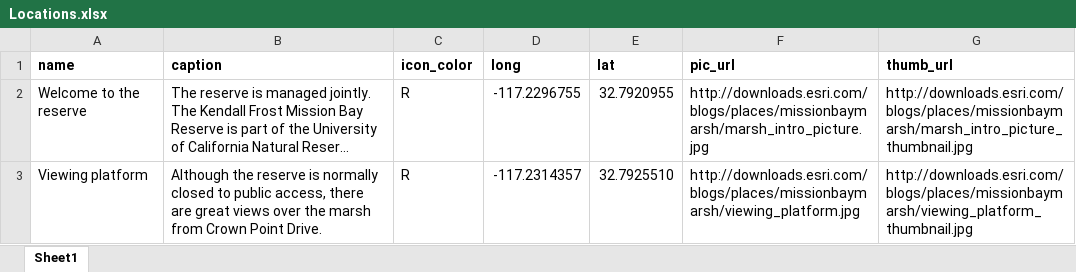
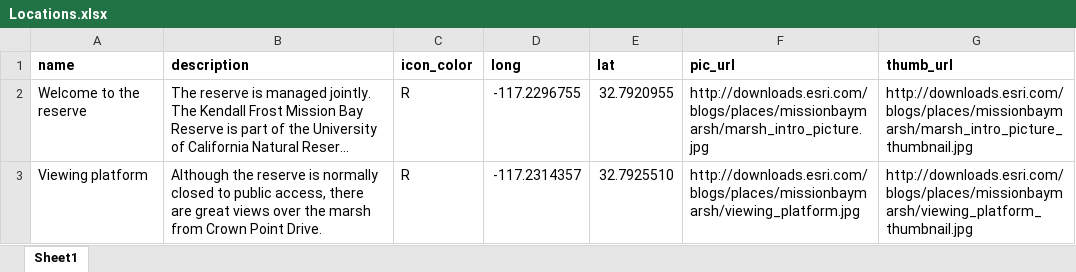
Before and after one commit to Esri/storymap-tour, an Excel workbook: samples/csv_file__lat_long/Locations.xlsx, sheet Sheet1, drawn as a sheet; only a part is shown; long unchanged cells end in …; values as stored, in another font and other column widths than the file's, no borders; the diff names each change by its address in the sheet, - before the commit and + after, or states it on an @@ line.

```diff
--- a/samples/csv_file__lat_long/Locations.xlsx (sheet Sheet1)
+++ b/samples/csv_file__lat_long/Locations.xlsx (sheet Sheet1)
-B1: caption
+B1: description
```
Also changed, not shown: samples/csv_file__address__four_fields/Locations.xlsx, samples/csv_file__address__one_field/Locations.xlsx, 5 other files.
